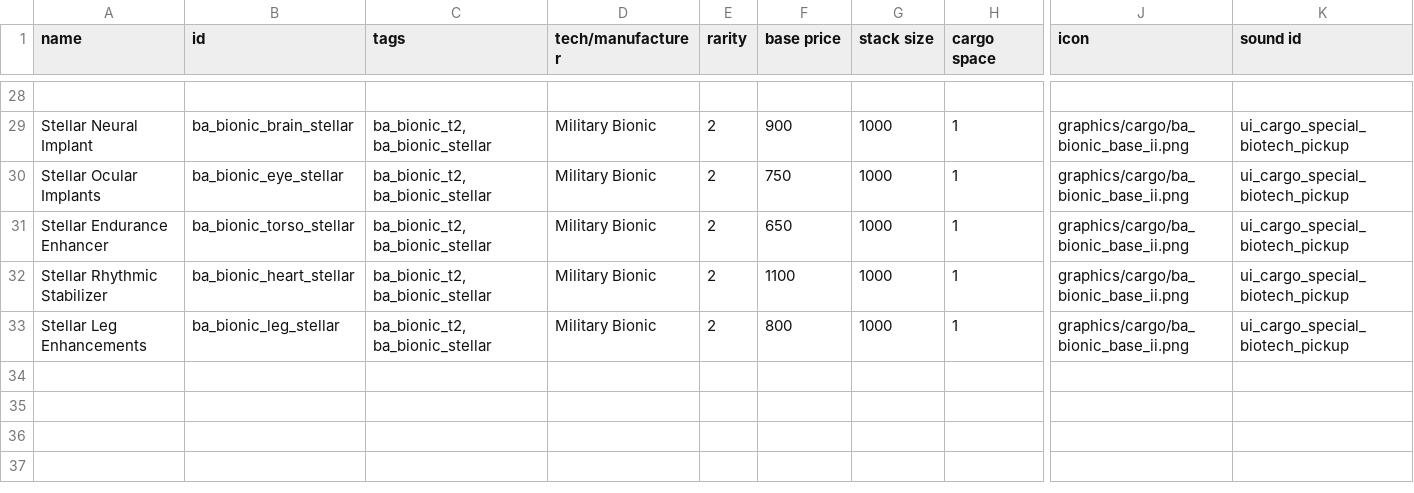
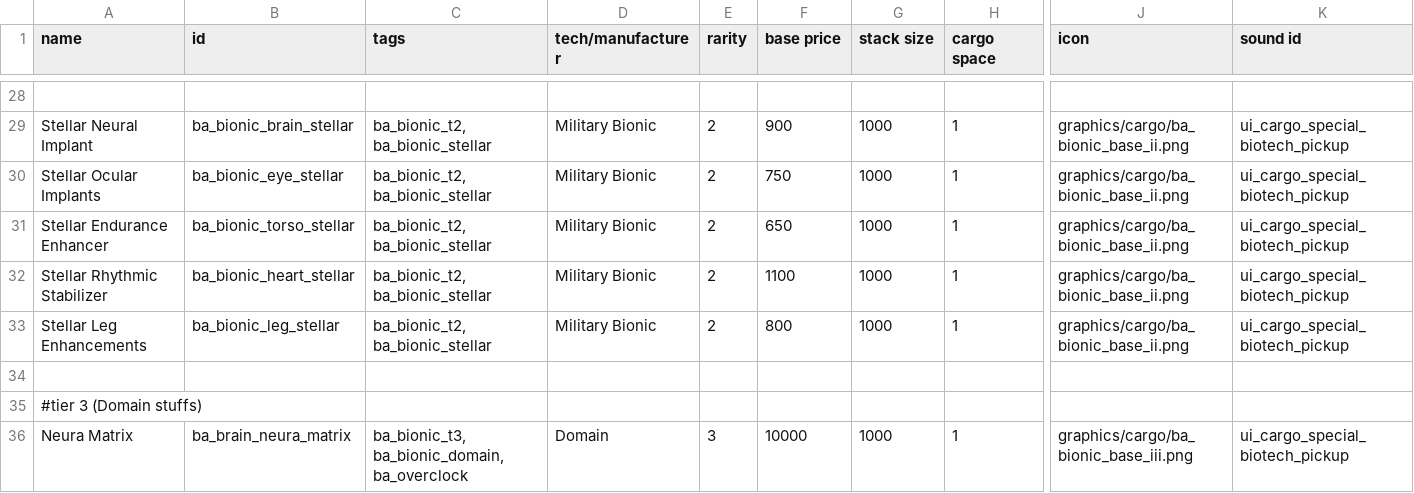
Before and after one commit to CosmicFishi/Bionic-Alteration, a CSV file: data/campaign/special_items.csv, drawn as a sheet; only a part is shown, gaps mark what is left out; rows hold the shown columns only; the diff names each change by its address in the sheet, - before the commit and + after, or states it on an @@ line.

Commit message:
New branch, working on new tier, adjust the higher tier bionic sprite

```diff
--- a/data/campaign/special_items.csv
+++ b/data/campaign/special_items.csv
+row 34: (empty)
+row 35: #tier 3 (Domain stuffs)
+row 36: Neura Matrix | ba_brain_neura_matrix | ba_bionic_t3, ba_bionic_domain, ba_overclock | Domain | 3 | 10000 | 1000 | 1 | graphics/cargo/ba_bionic_base_iii.png | ui_cargo_special_biotech_pickup
```
Also changed, not shown: 3 other files.
